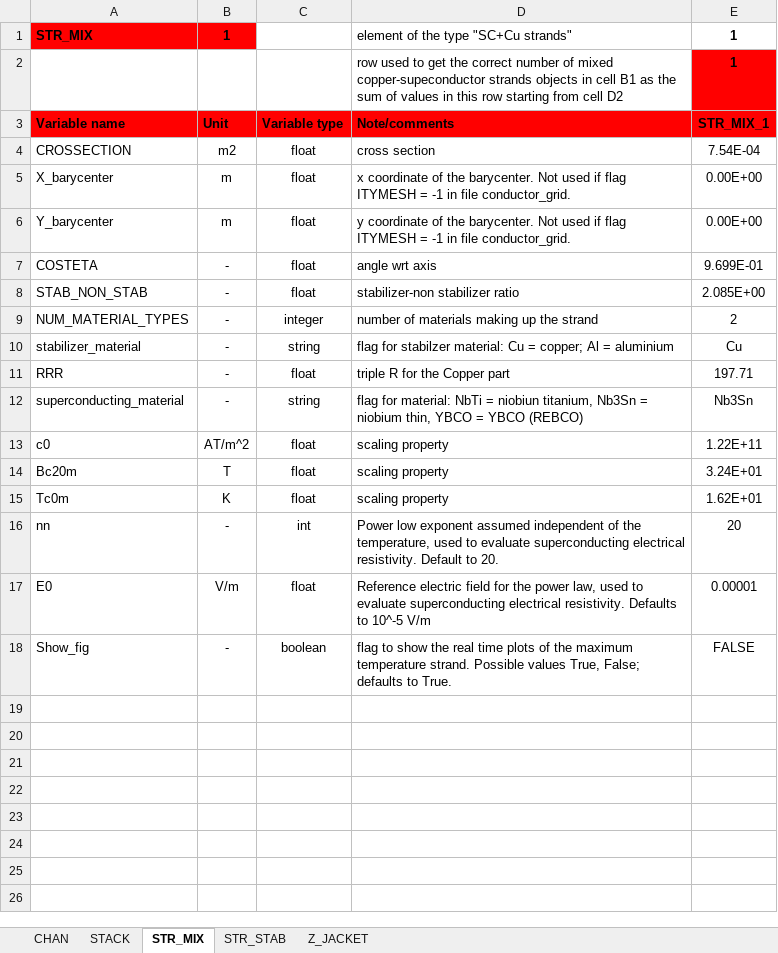
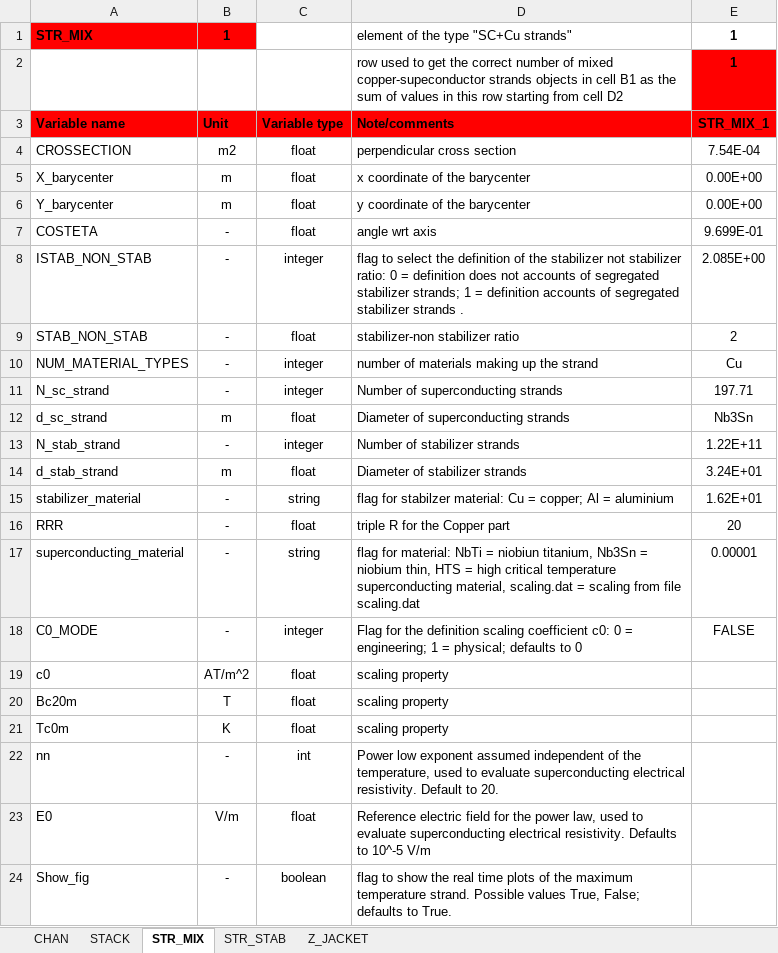
Before and after one commit to MAHTEP/OPENSC2, an Excel workbook: source_code/input_files/input_file_template/template_conductor_1_input.xlsx, sheet STR_MIX, drawn as a sheet; values as stored, in another font and other column widths than the file's, no borders; addresses are those after the commit; the diff names each change by its address in the sheet, - before the commit and + after, or states it on an @@ line.

Commit message:
chore: update sheet STR_MIX
Added the possibility to explicitly define mixed strand (stabilizer + supercondutor) and segregated stabilizer (as the number of strand and the corresponding diameter for a specific type).

Stabilizer non stabilizer ratio can be of two kinds:
    1. accounts for segregated stabilizer;
    2. does not account for segredated stabilizer
This is used to correctly evaluate the superconduciting cross section and
therefore the total stabilizer cross section used in the electric module.

The scaling parameter for the critical current density correlation c0 can be according to two different definitions (flag C0_MODE):
    1. ingegneristic, i.e., the value is normalized with respect to the total perpendicular cross section of superconducting strand (stabilizer + superconductor);
    2. physical, i.e., the value is normalized with respect to the total perpendicular cross section of supecronductor only

```diff
--- a/source_code/input_files/input_file_template/template_conductor_1_input.xlsx (sheet STR_MIX)
+++ b/source_code/input_files/input_file_template/template_conductor_1_input.xlsx (sheet STR_MIX)
-D4: cross section
+D4: perpendicular cross section
-D5: …of the barycenter. Not used if flag ITYMESH = -1 in file conductor_grid.
+D5: …of the barycenter
-D6: …of the barycenter. Not used if flag ITYMESH = -1 in file conductor_grid.
+D6: …of the barycenter
+row 8: ISTAB_NON_STAB | - | integer | flag to select the definition of the stabilizer not stabilizer ratio: 0 = definition does not accounts of segregated stabilizer strands; 1 = definition accounts of segregated stabilizer strands . | 2.085E+00
-E9: 2.085E+00
+E9: 2
-E10: 2
+E10: Cu
+row 11: N_sc_strand | - | integer | Number of superconducting strands | 197.71
+row 12: d_sc_strand | m | float | Diameter of superconducting strands | Nb3Sn
+row 13: N_stab_strand | - | integer | Number of stabilizer strands | 1.22E+11
+row 14: d_stab_strand | m | float | Diameter of stabilizer strands | 3.24E+01
-E15: Cu
+E15: 1.62E+01
-E16: 197.71
+E16: 20
-D17: …niobium thin, YBCO = YBCO (REBCO)
+D17: …niobium thin, HTS = high critical temperature superconducting material, scaling.dat = scaling from file scaling.dat
-E17: Nb3Sn
+E17: 0.00001
+row 18: C0_MODE | - | integer | Flag for the definition scaling coefficient c0: 0 = engineering; 1 = physical; defaults to 0 | FALSE
-E19: 1.22E+11
+E19: (empty)
-E20: 3.24E+01
+E20: (empty)
-E21: 1.62E+01
+E21: (empty)
-E22: 20
+E22: (empty)
-E23: 0.00001
+E23: (empty)
-E24: FALSE
+E24: (empty)
```
